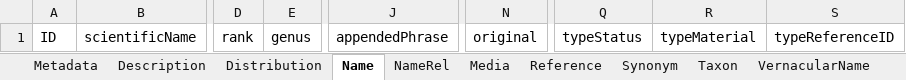
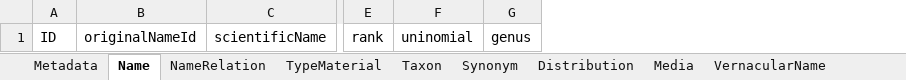
Before and after one commit to CatalogueOfLife/coldp, an Excel workbook: templates/CoLDP_flat_schema.xlsx, sheet Name, drawn as a sheet; only a part is shown, gaps mark what is left out; values as stored, in another font and other column widths than the file's, no borders; removed rows and columns are numbered as before the commit, all else as after; the diff names each change by its address in the sheet, - before the commit and + after, or states it on an @@ line.

Commit message:
Replace original with originalNameId. Adds Name.uninomial. Add NameUsage excel template. Fix diagrams

```diff
--- a/templates/CoLDP_flat_schema.xlsx (sheet Name)
+++ b/templates/CoLDP_flat_schema.xlsx (sheet Name)
-sheet tab: NameRel
+sheet tab: NameRelation
-sheet tab: Description
+sheet tab: TypeMaterial
@@ sheet tab order changed: Metadata | Name | NameRelation | TypeMaterial | Taxon | Synonym | Distribution | Media | VernacularName @@
+column B, row 1: originalNameId
+column F, row 1: uninomial
-column J, row 1: appendedPhrase
-column N, row 1: original
-column Q, row 1: typeStatus
-column R, row 1: typeMaterial
-column S, row 1: typeReferenceID
```
Also changed, not shown: sheet Taxon, templates/CoLDP_parent-child_schema.xlsx, 9 other files.
